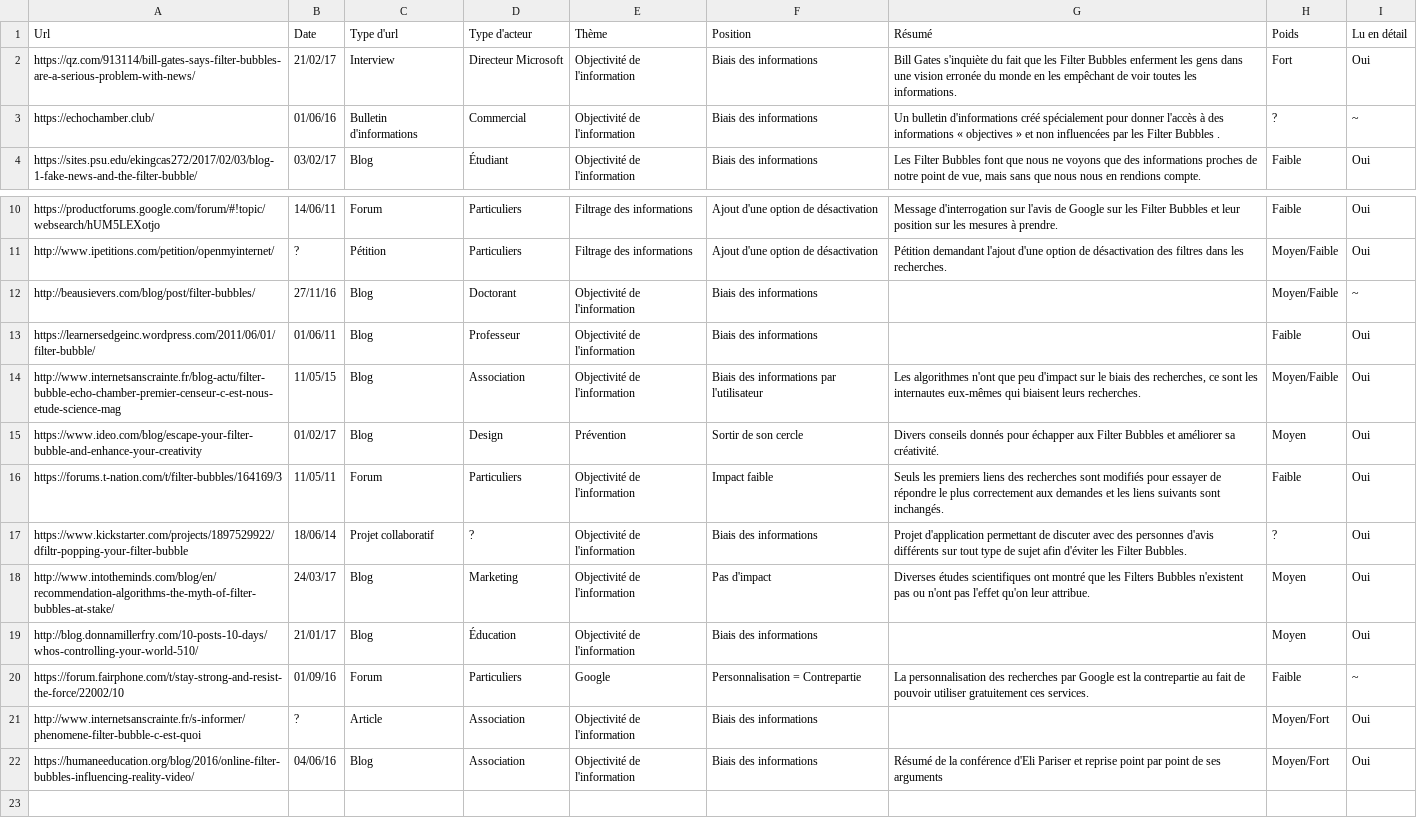
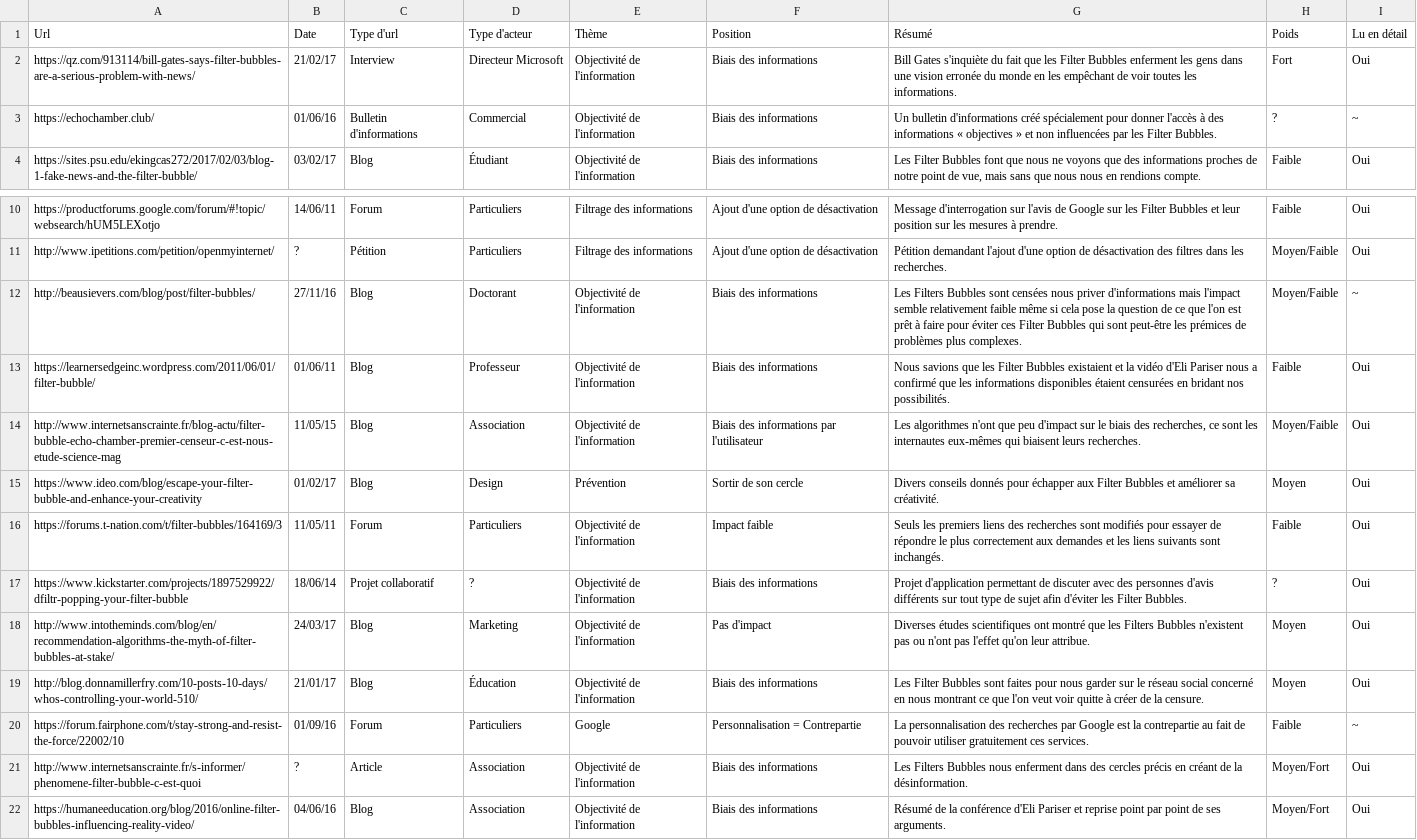
Before and after one commit to Drazyen/2017-controverses-les-filter-bubbles-du-web, a CSV file: Data-Société civile/Urls.csv, drawn as a sheet; only a part is shown, gaps mark what is left out.

```diff
--- a/Data-Société civile/Urls.csv
+++ b/Data-Société civile/Urls.csv
@@ -2,3 +2,3 @@ Url,Date,Type d'url,Type d'acteur,Thème,Position,Résumé,Poids,Lu en détail
 https://qz.com/913114/bill-gates-says-filter-bubbles-are-a-serious-problem-with-news/,21/02/17,Interview,Directeur Microsoft,Objectivité de l'information,Biais des informations,Bill Gates s'inquiète du fait que les Filter Bubbles enferment les gens dans une vision erronée du monde en les empêchant de voir toutes les informations.,Fort,Oui
-https://echochamber.club/ ,01/06/16,Bulletin d'informations,Commercial,Objectivité de l'information,Biais des informations,Un bulletin d'informations créé spécialement pour donner l'accès à des informations « objectives » et non influencées par les Filter Bubbles .,?,~
+https://echochamber.club/ ,01/06/16,Bulletin d'informations,Commercial,Objectivité de l'information,Biais des informations,Un bulletin d'informations créé spécialement pour donner l'accès à des informations « objectives » et non influencées par les Filter Bubbles.,?,~
 https://sites.psu.edu/ekingcas272/2017/02/03/blog-1-fake-news-and-the-filter-bubble/ ,03/02/17,Blog,Étudiant,Objectivité de l'information,Biais des informations,"Les Filter Bubbles font que nous ne voyons que des informations proches de notre point de vue, mais sans que nous nous en rendions compte.",Faible,Oui
@@ -11,4 +11,4 @@ https://productforums.google.com/forum/#!topic/websearch/hUM5LEXotjo,14/06/11,Fo
 http://www.ipetitions.com/petition/openmyinternet/,?,Pétition,Particuliers,Filtrage des informations,Ajout d'une option de désactivation,Pétition demandant l'ajout d'une option de désactivation des filtres dans les recherches.,Moyen/Faible,Oui
-http://beausievers.com/blog/post/filter-bubbles/,27/11/16,Blog,Doctorant,Objectivité de l'information,Biais des informations,,Moyen/Faible,~
-https://learnersedgeinc.wordpress.com/2011/06/01/filter-bubble/,01/06/11,Blog,Professeur,Objectivité de l'information,Biais des informations,,Faible,Oui
+http://beausievers.com/blog/post/filter-bubbles/,27/11/16,Blog,Doctorant,Objectivité de l'information,Biais des informations,Les Filters Bubbles sont censées nous priver d'informations mais l'impact semble relativement faible même si cela pose la question de ce que l'on est prêt à faire pour éviter ces Filter Bubbles qui sont peut-être les prémices de problèmes plus complexes.,Moyen/Faible,~
+https://learnersedgeinc.wordpress.com/2011/06/01/filter-bubble/,01/06/11,Blog,Professeur,Objectivité de l'information,Biais des informations,Nous savions que les Filter Bubbles existaient et la vidéo d'Eli Pariser nous a confirmé que les informations disponibles étaient censurées en bridant nos possibilités.,Faible,Oui
 http://www.internetsanscrainte.fr/blog-actu/filter-bubble-echo-chamber-premier-censeur-c-est-nous-etude-science-mag,11/05/15,Blog,Association,Objectivité de l'information,Biais des informations par l'utilisateur,"Les algorithmes n'ont que peu d'impact sur le biais des recherches, ce sont les internautes eux-mêmes qui biaisent leurs recherches.",Moyen/Faible,Oui
@@ -18,5 +18,5 @@ https://www.kickstarter.com/projects/1897529922/dfiltr-popping-your-filter-bubbl
 http://www.intotheminds.com/blog/en/recommendation-algorithms-the-myth-of-filter-bubbles-at-stake/,24/03/17,Blog,Marketing,Objectivité de l'information,Pas d'impact,Diverses études scientifiques ont montré que les Filters Bubbles n'existent pas ou n'ont pas l'effet qu'on leur attribue.,Moyen,Oui
-http://blog.donnamillerfry.com/10-posts-10-days/whos-controlling-your-world-510/,21/01/17,Blog,Éducation,Objectivité de l'information,Biais des informations,,Moyen,Oui
+http://blog.donnamillerfry.com/10-posts-10-days/whos-controlling-your-world-510/,21/01/17,Blog,Éducation,Objectivité de l'information,Biais des informations,Les Filter Bubbles sont faites pour nous garder sur le réseau social concerné en nous montrant ce que l'on veut voir quitte à créer de la censure.,Moyen,Oui
 https://forum.fairphone.com/t/stay-strong-and-resist-the-force/22002/10,01/09/16,Forum,Particuliers,Google,Personnalisation = Contrepartie,La personnalisation des recherches par Google est la contrepartie au fait de pouvoir utiliser gratuitement ces services.,Faible,~
-http://www.internetsanscrainte.fr/s-informer/phenomene-filter-bubble-c-est-quoi,?,Article,Association,Objectivité de l'information,Biais des informations,,Moyen/Fort,Oui
-https://humaneeducation.org/blog/2016/online-filter-bubbles-influencing-reality-video/,04/06/16,Blog,Association,Objectivité de l'information,Biais des informations,Résumé de la conférence d'Eli Pariser et reprise point par point de ses arguments,Moyen/Fort,Oui
+http://www.internetsanscrainte.fr/s-informer/phenomene-filter-bubble-c-est-quoi,?,Article,Association,Objectivité de l'information,Biais des informations,Les Filters Bubbles nous enferment dans des cercles précis en créant de la désinformation.,Moyen/Fort,Oui
+https://humaneeducation.org/blog/2016/online-filter-bubbles-influencing-reality-video/,04/06/16,Blog,Association,Objectivité de l'information,Biais des informations,Résumé de la conférence d'Eli Pariser et reprise point par point de ses arguments.,Moyen/Fort,Oui
```
Also changed, not shown: 1 other file.
